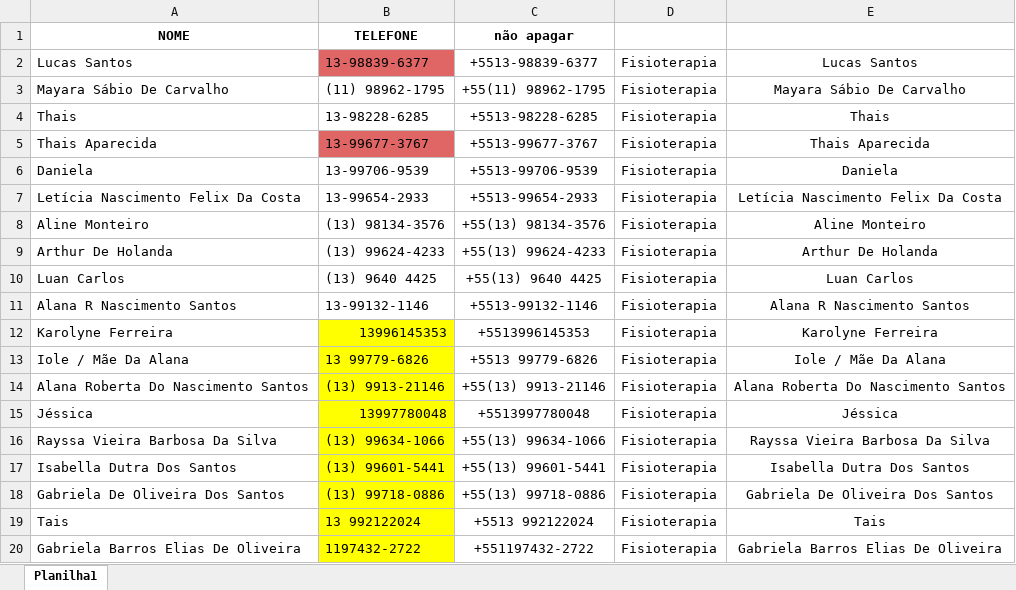
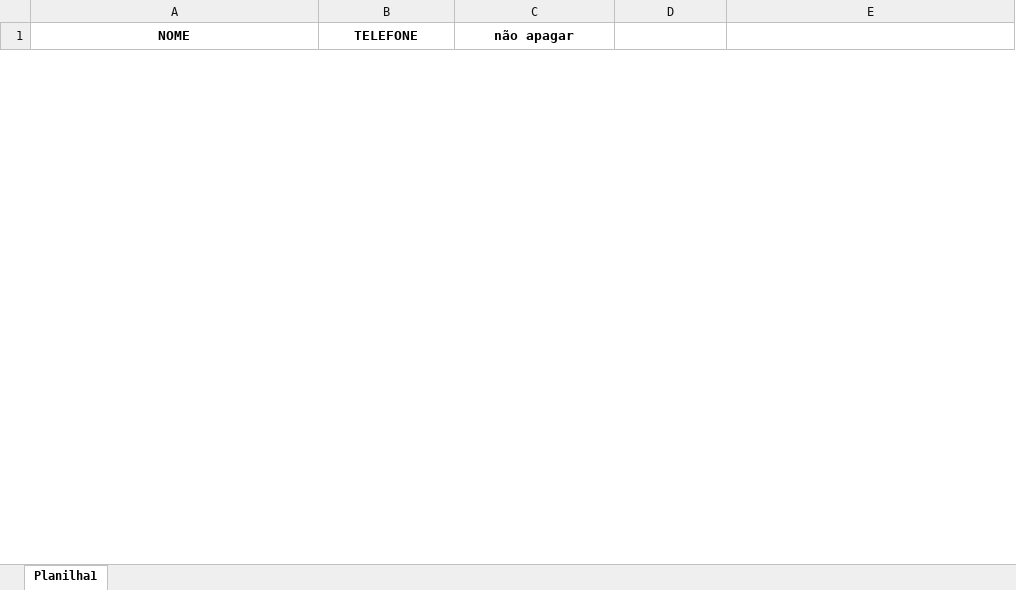
Before and after one commit to Rafa2697/autozap, an Excel workbook: alunos.xlsx, sheet Planilha1, drawn as a sheet; only a part is shown; values as stored, in another font and other column widths than the file's, no borders; removed rows and columns are numbered as before the commit, all else as after; the diff covers the shown part only; the diff names each change by its address in the sheet, - before the commit and + after, or states it on an @@ line.

```diff
--- a/alunos.xlsx (sheet Planilha1)
+++ b/alunos.xlsx (sheet Planilha1)
-row 2: Lucas Santos | 13-98839-6377 | +5513-98839-6377 | Fisioterapia | Lucas Santos
-row 3: Mayara Sábio De Carvalho | (11) 98962-1795 | +55(11) 98962-1795 | Fisioterapia | Mayara Sábio De Carvalho
-row 4: Thais | 13-98228-6285 | +5513-98228-6285 | Fisioterapia | Thais
-row 5: Thais Aparecida | 13-99677-3767 | +5513-99677-3767 | Fisioterapia | Thais Aparecida
-row 6: Daniela | 13-99706-9539 | +5513-99706-9539 | Fisioterapia | Daniela
-row 7: Letícia Nascimento Felix Da Costa | 13-99654-2933 | +5513-99654-2933 | Fisioterapia | Letícia Nascimento Felix Da Costa
-row 8: Aline Monteiro | (13) 98134-3576 | +55(13) 98134-3576 | Fisioterapia | Aline Monteiro
-row 9: Arthur De Holanda | (13) 99624-4233 | +55(13) 99624-4233 | Fisioterapia | Arthur De Holanda
-row 10: Luan Carlos | (13) 9640 4425 | +55(13) 9640 4425 | Fisioterapia | Luan Carlos
-row 11: Alana R Nascimento Santos | 13-99132-1146 | +5513-99132-1146 | Fisioterapia | Alana R Nascimento Santos
-row 12: Karolyne Ferreira | 13996145353 | +5513996145353 | Fisioterapia | Karolyne Ferreira
-row 13: Iole / Mãe Da Alana | 13 99779-6826 | +5513 99779-6826 | Fisioterapia | Iole / Mãe Da Alana
-row 14: Alana Roberta Do Nascimento Santos | (13) 9913-21146 | +55(13) 9913-21146 | Fisioterapia | Alana Roberta Do Nascimento Santos
-row 15: Jéssica | 13997780048 | +5513997780048 | Fisioterapia | Jéssica
-row 16: Rayssa Vieira Barbosa Da Silva | (13) 99634-1066 | +55(13) 99634-1066 | Fisioterapia | Rayssa Vieira Barbosa Da Silva
-row 17: Isabella Dutra Dos Santos | (13) 99601-5441 | +55(13) 99601-5441 | Fisioterapia | Isabella Dutra Dos Santos
-row 18: Gabriela De Oliveira Dos Santos | (13) 99718-0886 | +55(13) 99718-0886 | Fisioterapia | Gabriela De Oliveira Dos Santos
-row 19: Tais | 13 992122024 | +5513 992122024 | Fisioterapia | Tais
-row 20: Gabriela Barros Elias De Oliveira | 1197432-2722 | +551197432-2722 | Fisioterapia | Gabriela Barros Elias De Oliveira
```
Also changed, not shown: 35 added rows and 9 removed rows elsewhere in this sheet, 2 other files.
